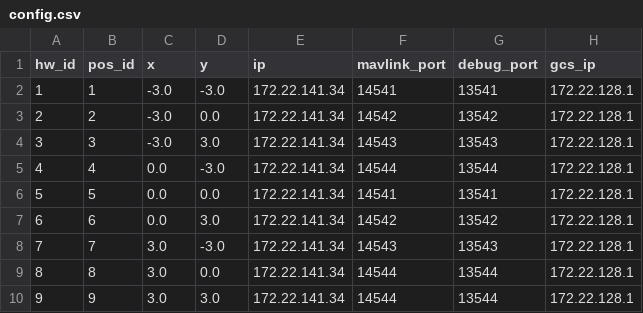
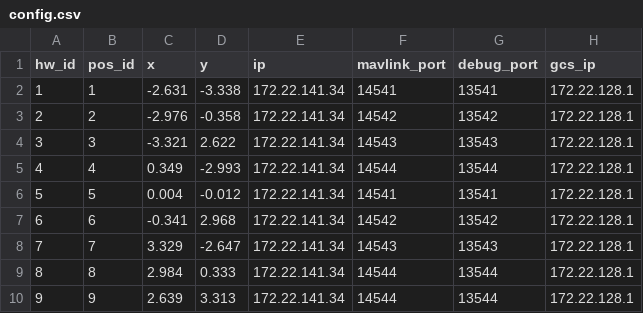
Before and after one commit to chienpc02/LS_Drone, a CSV file: config.csv, drawn as a sheet.

Commit message:
update

```diff
--- a/config.csv
+++ b/config.csv
@@ -1,10 +1,10 @@
 hw_id,pos_id,x,y,ip,mavlink_port,debug_port,gcs_ip
-1,1,-3.0,-3.0,172.22.141.34,14541,13541,172.22.128.1
-2,2,-3.0,0.0,172.22.141.34,14542,13542,172.22.128.1
-3,3,-3.0,3.0,172.22.141.34,14543,13543,172.22.128.1
-4,4,0.0,-3.0,172.22.141.34,14544,13544,172.22.128.1
-5,5,0.0,0.0,172.22.141.34,14541,13541,172.22.128.1
-6,6,0.0,3.0,172.22.141.34,14542,13542,172.22.128.1
-7,7,3.0,-3.0,172.22.141.34,14543,13543,172.22.128.1
-8,8,3.0,0.0,172.22.141.34,14544,13544,172.22.128.1
-9,9,3.0,3.0,172.22.141.34,14544,13544,172.22.128.1
+1,1,-2.631,-3.338,172.22.141.34,14541,13541,172.22.128.1
+2,2,-2.976,-0.358,172.22.141.34,14542,13542,172.22.128.1
+3,3,-3.321,2.622,172.22.141.34,14543,13543,172.22.128.1
+4,4,0.349,-2.993,172.22.141.34,14544,13544,172.22.128.1
+5,5,0.004,-0.012,172.22.141.34,14541,13541,172.22.128.1
+6,6,-0.341,2.968,172.22.141.34,14542,13542,172.22.128.1
+7,7,3.329,-2.647,172.22.141.34,14543,13543,172.22.128.1
+8,8,2.984,0.333,172.22.141.34,14544,13544,172.22.128.1
+9,9,2.639,3.313,172.22.141.34,14544,13544,172.22.128.1
```
